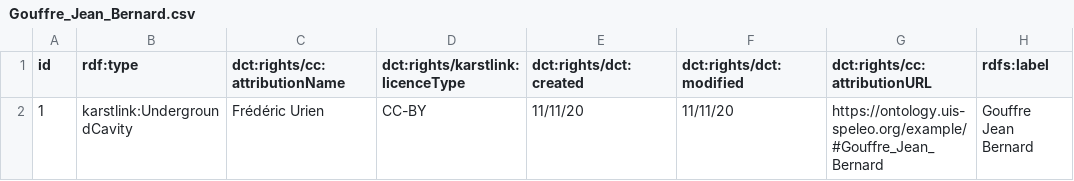
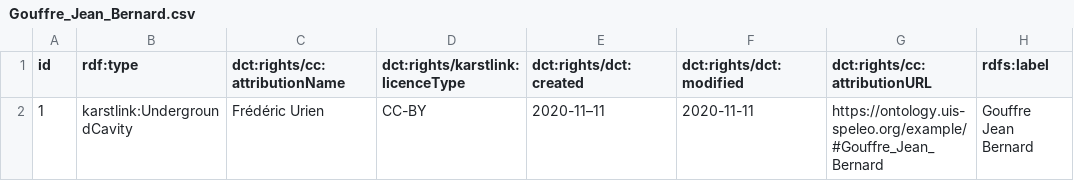
Before and after one commit to GrottoCenter/Karstlink-ontology, a CSV file: example/Gouffre_Jean_Bernard.csv, drawn as a sheet; only a part is shown; the diff names each change by its address in the sheet, - before the commit and + after, or states it on an @@ line.

```diff
--- a/example/Gouffre_Jean_Bernard.csv
+++ b/example/Gouffre_Jean_Bernard.csv
-E2 (dct:rights/dct:created): 11/11/20
+E2 (dct:rights/dct:created): 2020-11–11
-F2 (dct:rights/dct:modified): 11/11/20
+F2 (dct:rights/dct:modified): 2020-11-11
```
Also changed, not shown: example/12y2016.csv, example/Echo_des_Vulcains.csv, 10 other files.
